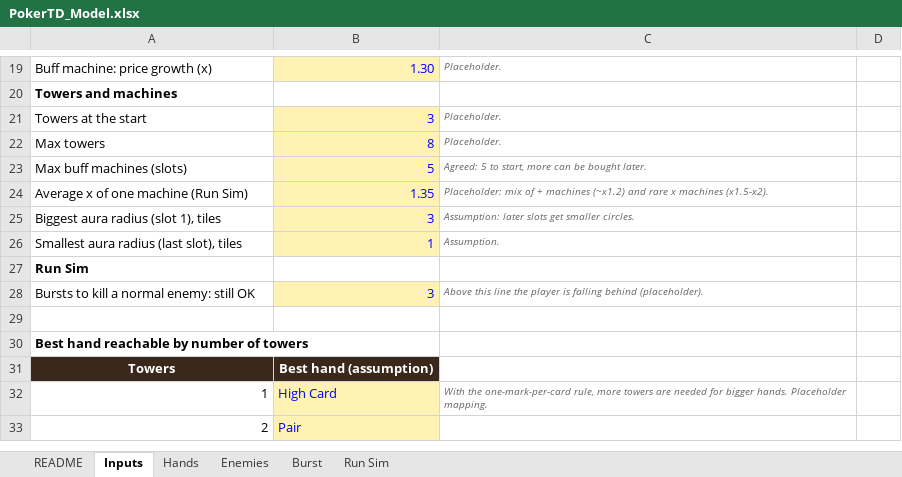
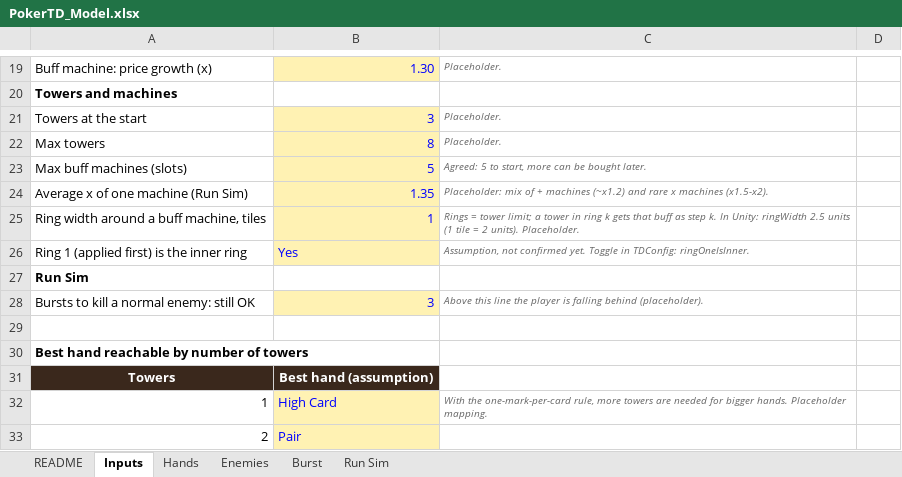
Before and after one commit to Wonglee0812/GameSystem2, an Excel workbook: 02_Progression/2_Design/Model/PokerTD_Model.xlsx, sheet Inputs, drawn as a sheet; only a part is shown, gaps mark what is left out; values as stored, in another font and other column widths than the file's, no borders; removed rows and columns are numbered as before the commit, all else as after; the diff names each change by its address in the sheet, - before the commit and + after, or states it on an @@ line.

```diff
--- a/02_Progression/2_Design/Model/PokerTD_Model.xlsx (sheet Inputs)
+++ b/02_Progression/2_Design/Model/PokerTD_Model.xlsx (sheet Inputs)
-row 25: Biggest aura radius (slot 1), tiles | 3 | Assumption: later slots get smaller circles.
-row 26: Smallest aura radius (last slot), tiles | 1 | Assumption.
+row 25: Ring width around a buff machine, tiles | 1 | Rings = tower limit; a tower in ring k gets that buff as step k. In Unity: ringWidth 2.5 units (1 tile = 2 units). Placeholder.
+row 26: Ring 1 (applied first) is the inner ring | Yes | Assumption, not confirmed yet. Toggle in TDConfig: ringOneIsInner.
```
Also changed, not shown: sheet Run Sim, sheet Hands, sheet Burst, charts or pictures, 43 other files.
